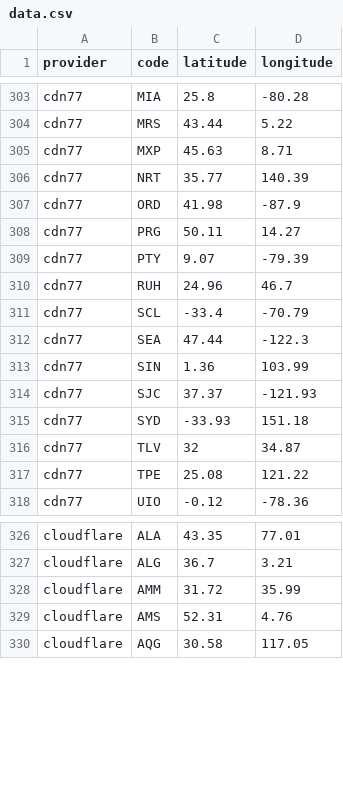
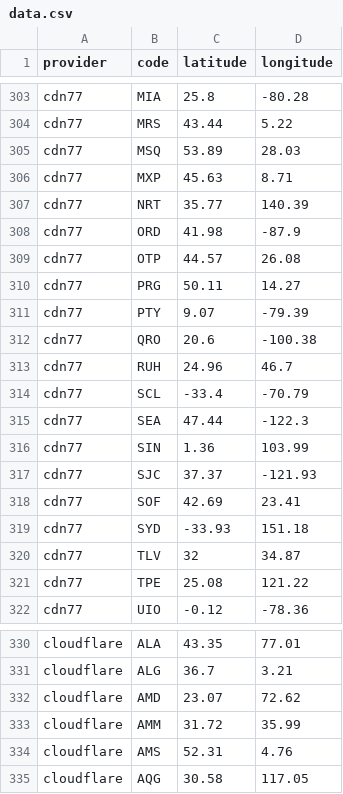
Before and after one commit to adaptive/pops, a CSV file: notebooks/data.csv, drawn as a sheet; only a part is shown, gaps mark what is left out.

Commit message:
cloudflare + 1; cdn77 + 4;

```diff
--- a/notebooks/data.csv
+++ b/notebooks/data.csv
@@ -304,2 +304,3 @@ cdn77,MIA,25.8,-80.28
 cdn77,MRS,43.44,5.22
+cdn77,MSQ,53.89,28.03
 cdn77,MXP,45.63,8.71
@@ -307,4 +308,6 @@ cdn77,NRT,35.77,140.39
 cdn77,ORD,41.98,-87.9
+cdn77,OTP,44.57,26.08
 cdn77,PRG,50.11,14.27
 cdn77,PTY,9.07,-79.39
+cdn77,QRO,20.6,-100.38
 cdn77,RUH,24.96,46.7
@@ -314,2 +317,3 @@ cdn77,SIN,1.36,103.99
 cdn77,SJC,37.37,-121.93
+cdn77,SOF,42.69,23.41
 cdn77,SYD,-33.93,151.18
@@ -327,2 +331,3 @@ cloudflare,ALA,43.35,77.01
 cloudflare,ALG,36.7,3.21
+cloudflare,AMD,23.07,72.62
 cloudflare,AMM,31.72,35.99
```
Also changed, not shown: 5 other files.
